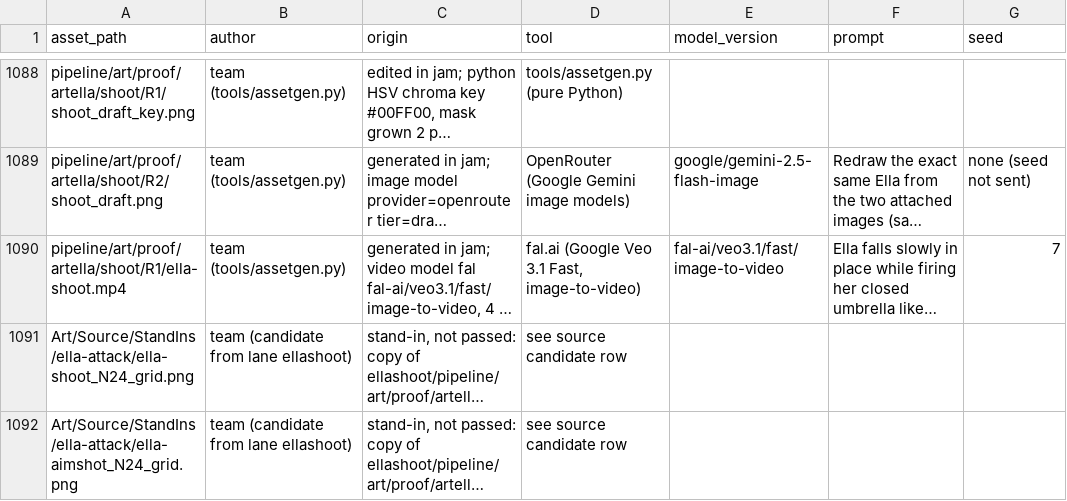
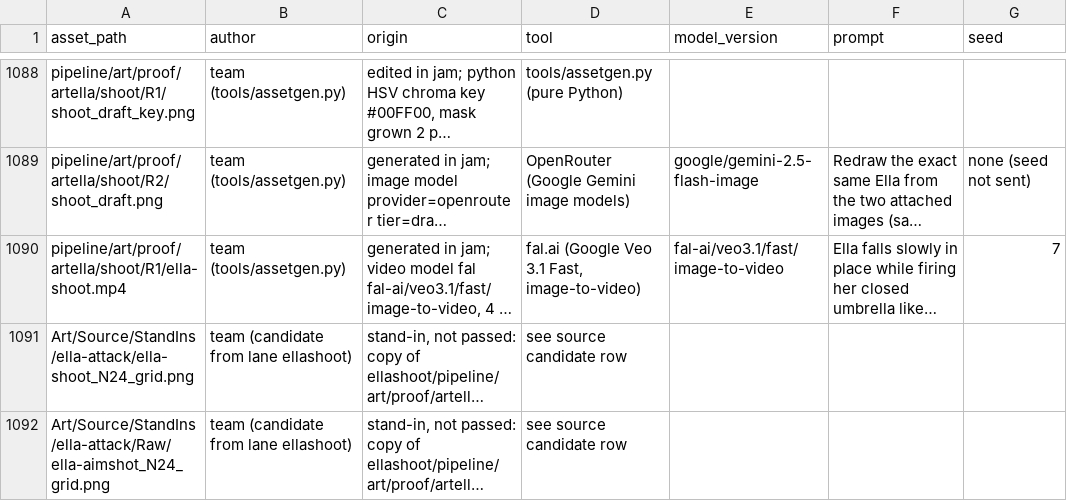
Before and after one commit to joshdrochon/UmbrellaElla, a CSV file: pipeline/art/provenance.csv, drawn as a sheet; only a part is shown, gaps mark what is left out; long unchanged cells end in …; the diff covers the shown part only; the diff names each change by its address in the sheet, - before the commit and + after, or states it on an @@ line.

```diff
--- a/pipeline/art/provenance.csv
+++ b/pipeline/art/provenance.csv
-A1092 (asset_path): Art/Source/StandIns/ella-attack/ella-aimshot_N24_grid.png
+A1092 (asset_path): Art/Source/StandIns/ella-attack/Raw/ella-aimshot_N24_grid.png
```
Also changed, not shown: 1 edited cell elsewhere in this file, docs/build/art-inventory.csv, 15 other files.
